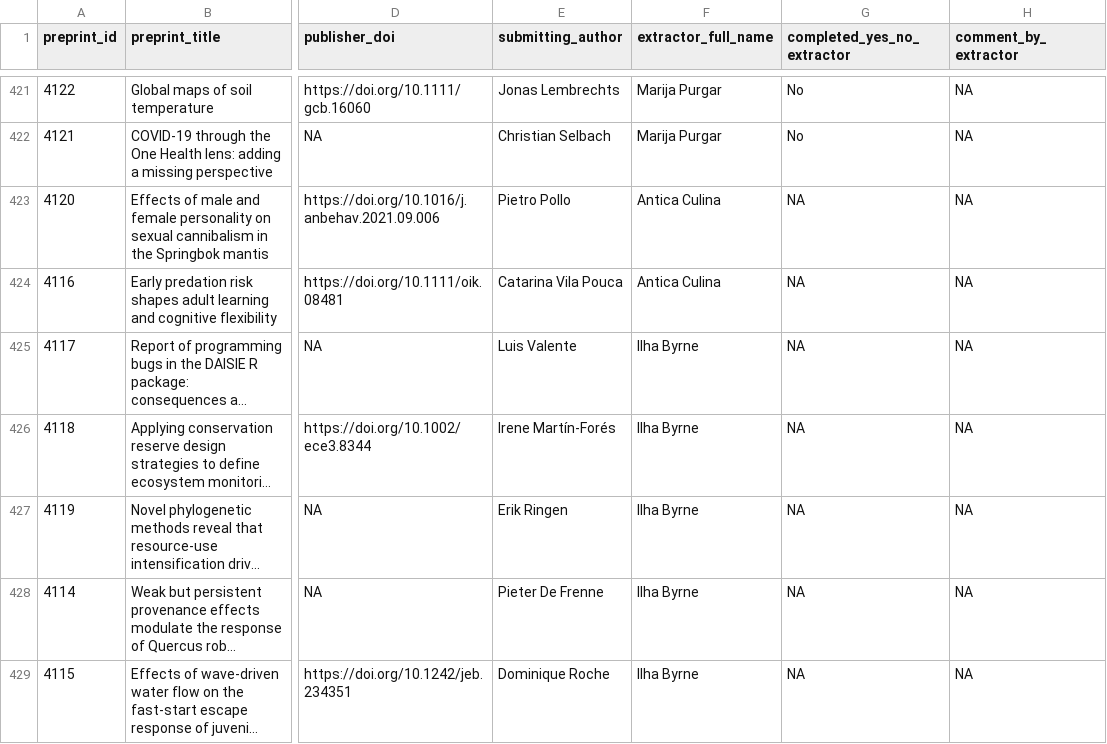
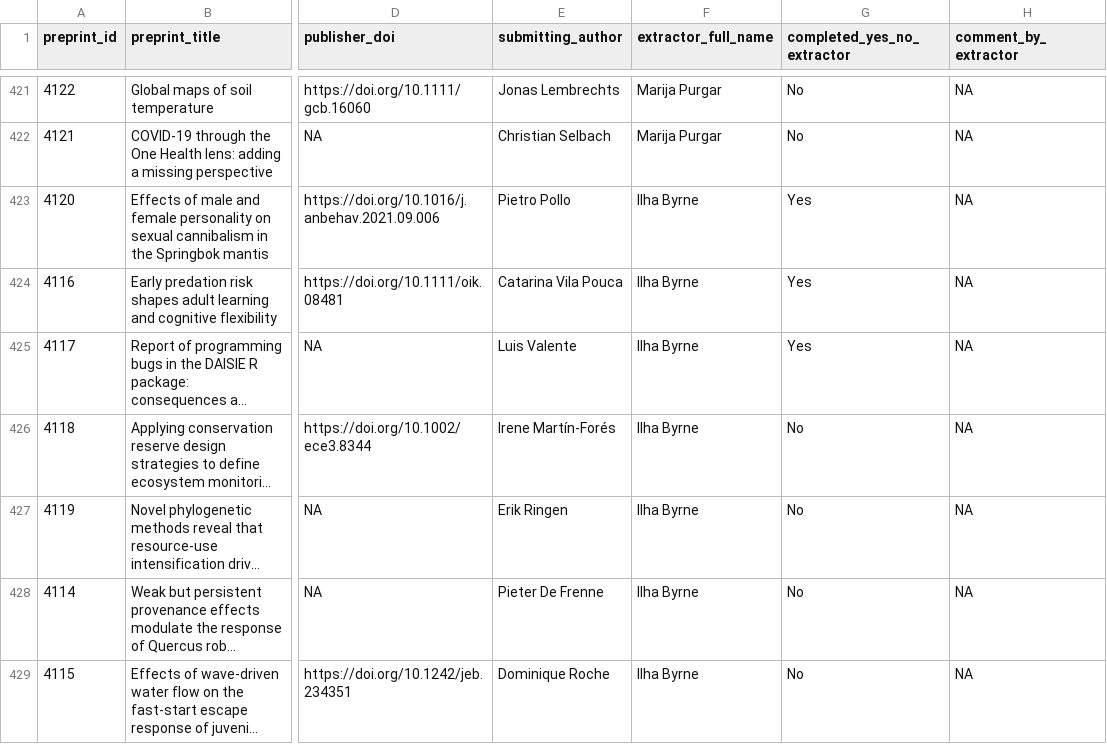
Before and after one commit to daniel1noble/ecoevo_1000, a CSV file: output/data/master_list.csv, drawn as a sheet; only a part is shown, gaps mark what is left out; long unchanged cells end in …; the diff covers the shown part only; the diff names each change by its address in the sheet, - before the commit and + after, or states it on an @@ line.

```diff
--- a/output/data/master_list.csv
+++ b/output/data/master_list.csv
-F423:F424 (extractor_full_name): Antica Culina
+F423:F424 (extractor_full_name): Ilha Byrne
-G423:G425 (completed_yes_no_extractor): NA
+G423:G425 (completed_yes_no_extractor): Yes
-G426:G429 (completed_yes_no_extractor): NA
+G426:G429 (completed_yes_no_extractor): No
```
Also changed, not shown: 106 edited cells elsewhere in this file.
